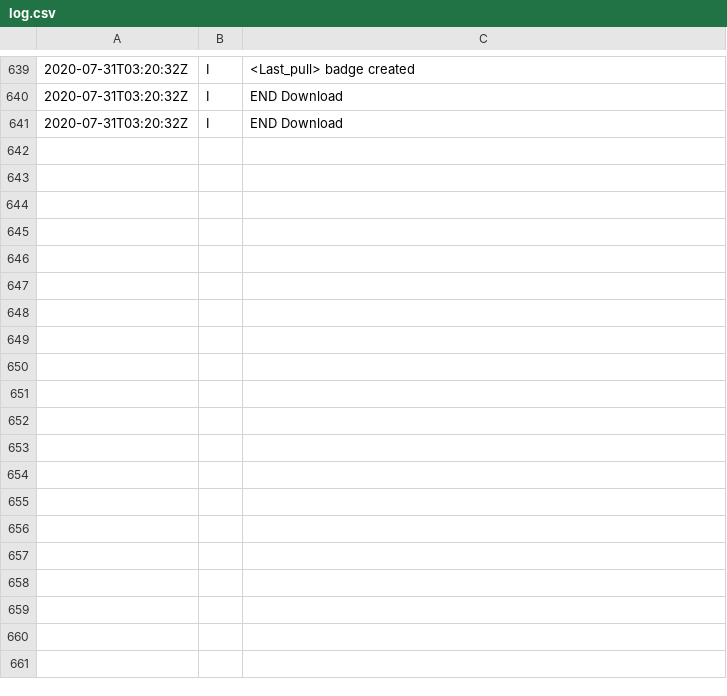
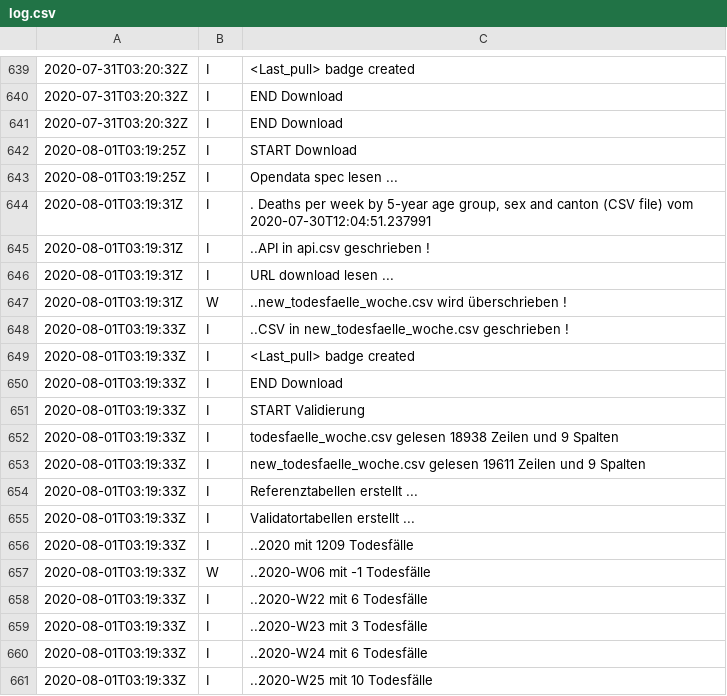
Before and after one commit to norman-ds/momo, a CSV file: data/log.csv, drawn as a sheet; only a part is shown, gaps mark what is left out; the diff covers the shown part only.

```diff
--- a/data/log.csv
+++ b/data/log.csv
@@ -641 +641,21 @@
 2020-07-31T03:20:32Z;I;END Download
+2020-08-01T03:19:25Z;I;START Download
+2020-08-01T03:19:25Z;I;Opendata spec lesen ...
+2020-08-01T03:19:31Z;I;. Deaths per week by 5-year age group, sex and canton (CSV file) vom 2020-07-30T12:04:51.237991
+2020-08-01T03:19:31Z;I;..API in api.csv geschrieben !
+2020-08-01T03:19:31Z;I;URL download lesen ...
+2020-08-01T03:19:31Z;W;..new_todesfaelle_woche.csv wird überschrieben !
+2020-08-01T03:19:33Z;I;..CSV in new_todesfaelle_woche.csv geschrieben !
+2020-08-01T03:19:33Z;I;<Last_pull> badge created
+2020-08-01T03:19:33Z;I;END Download
+2020-08-01T03:19:33Z;I;START Validierung
+2020-08-01T03:19:33Z;I;todesfaelle_woche.csv gelesen 18938 Zeilen und 9 Spalten
+2020-08-01T03:19:33Z;I;new_todesfaelle_woche.csv gelesen 19611 Zeilen und 9 Spalten
+2020-08-01T03:19:33Z;I;Referenztabellen erstellt ...
+2020-08-01T03:19:33Z;I;Validatortabellen erstellt ...
+2020-08-01T03:19:33Z;I;..2020 mit 1209 Todesfälle
+2020-08-01T03:19:33Z;W;..2020-W06 mit -1 Todesfälle
+2020-08-01T03:19:33Z;I;..2020-W22 mit 6 Todesfälle
+2020-08-01T03:19:33Z;I;..2020-W23 mit 3 Todesfälle
+2020-08-01T03:19:33Z;I;..2020-W24 mit 6 Todesfälle
+2020-08-01T03:19:33Z;I;..2020-W25 mit 10 Todesfälle
```
Also changed, not shown: 14 added rows elsewhere in this file, data/api.csv, 6 other files.
